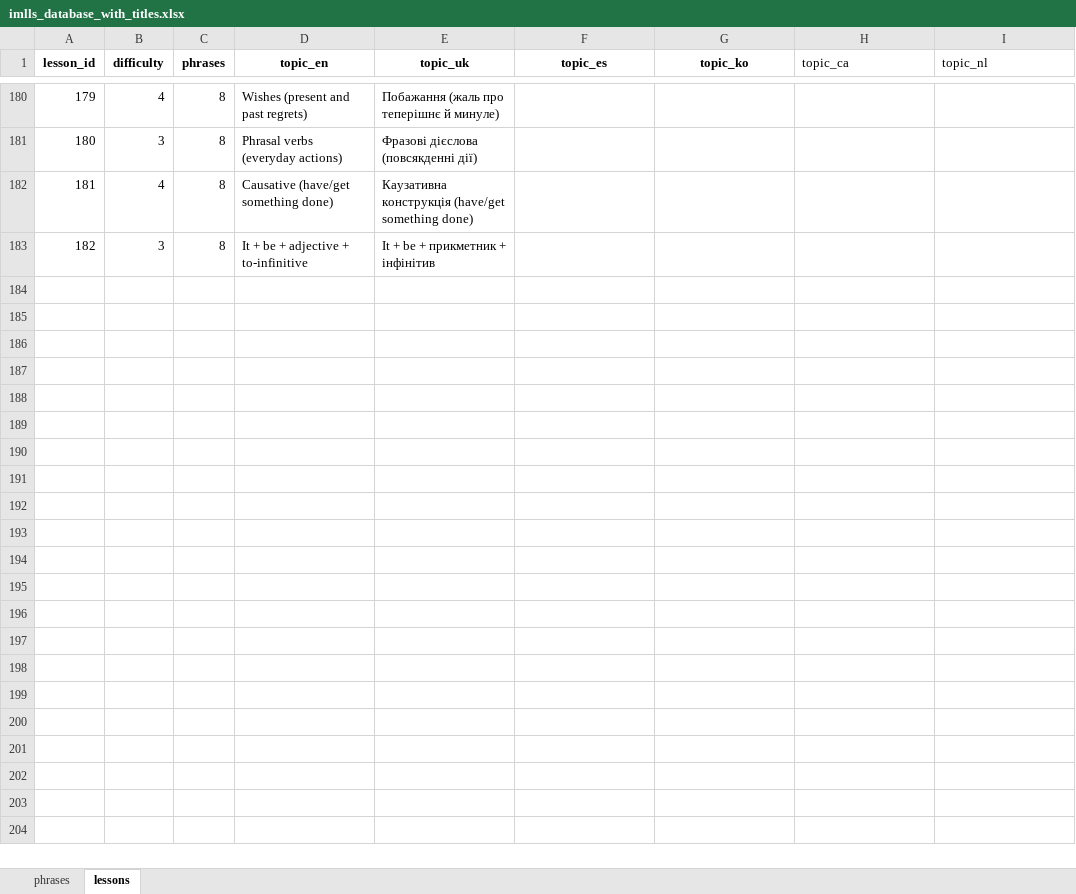
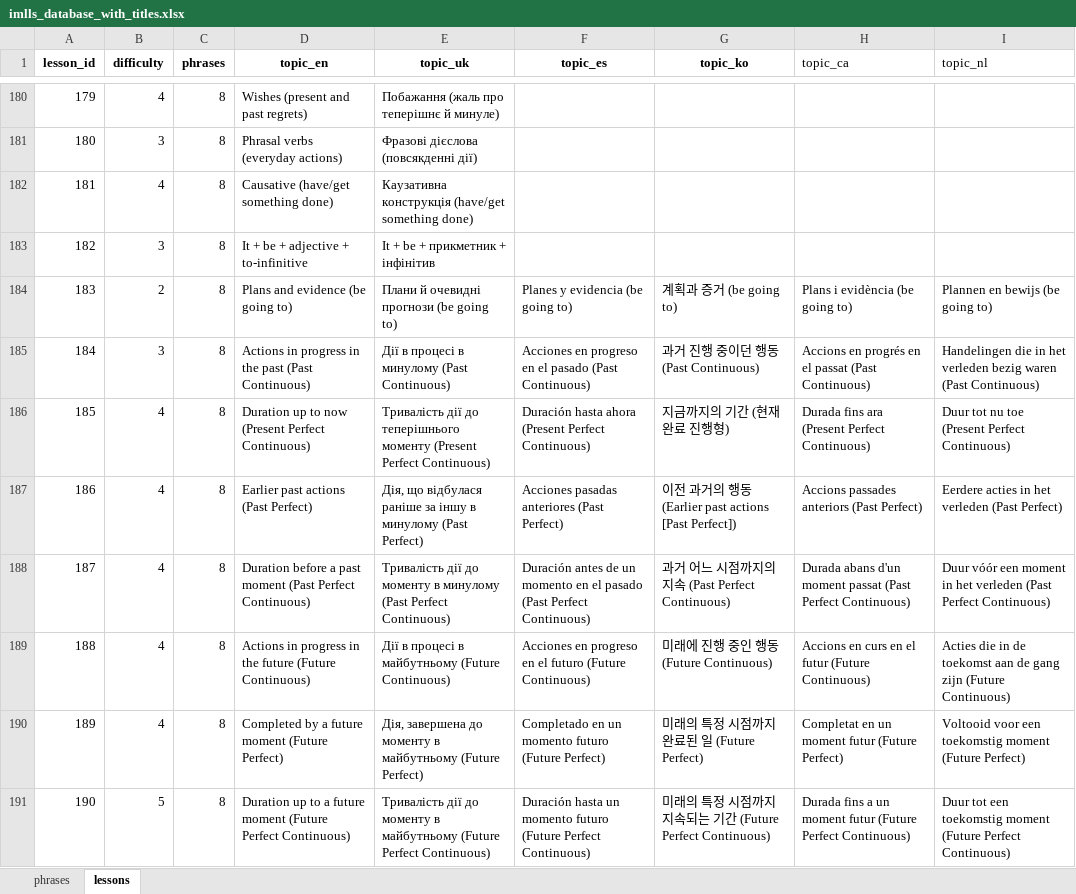
Before and after one commit to Nataliia-Maslova/verbashake, an Excel workbook: data/imlls_database_with_titles.xlsx, sheet lessons, drawn as a sheet; only a part is shown, gaps mark what is left out; values as stored, in another font and other column widths than the file's, no borders; the diff names each change by its address in the sheet, - before the commit and + after, or states it on an @@ line.

```diff
--- a/data/imlls_database_with_titles.xlsx (sheet lessons)
+++ b/data/imlls_database_with_titles.xlsx (sheet lessons)
+row 184: 183 | 2 | 8 | Plans and evidence (be going to) | Плани й очевидні прогнози (be going to) | Planes y evidencia (be going to) | 계획과 증거 (be going to) | Plans i evidència (be going to) | Plannen en bewijs (be going to)
+row 185: 184 | 3 | 8 | Actions in progress in the past (Past Continuous) | Дії в процесі в минулому (Past Continuous) | Acciones en progreso en el pasado (Past Continuous) | 과거 진행 중이던 행동 (Past Continuous) | Accions en progrés en el passat (Past Continuous) | Handelingen die in het verleden bezig waren (Past Continuous)
+row 186: 185 | 4 | 8 | Duration up to now (Present Perfect Continuous) | Тривалість дії до теперішнього моменту (Present Perfect Continuous) | Duración hasta ahora (Present Perfect Continuous) | 지금까지의 기간 (현재완료 진행형) | Durada fins ara (Present Perfect Continuous) | Duur tot nu toe (Present Perfect Continuous)
+row 187: 186 | 4 | 8 | Earlier past actions (Past Perfect) | Дія, що відбулася раніше за іншу в минулому (Past Perfect) | Acciones pasadas anteriores (Past Perfect) | 이전 과거의 행동 (Earlier past actions [Past Perfect]) | Accions passades anteriors (Past Perfect) | Eerdere acties in het verleden (Past Perfect)
+row 188: 187 | 4 | 8 | Duration before a past moment (Past Perfect Continuous) | Тривалість дії до моменту в минулому (Past Perfect Continuous) | Duración antes de un momento en el pasado (Past Perfect Continuous) | 과거 어느 시점까지의 지속 (Past Perfect Continuous) | Durada abans d'un moment passat (Past Perfect Continuous) | Duur vóór een moment in het verleden (Past Perfect Continuous)
+row 189: 188 | 4 | 8 | Actions in progress in the future (Future Continuous) | Дії в процесі в майбутньому (Future Continuous) | Acciones en progreso en el futuro (Future Continuous) | 미래에 진행 중인 행동 (Future Continuous) | Accions en curs en el futur (Future Continuous) | Acties die in de toekomst aan de gang zijn (Future Continuous)
+row 190: 189 | 4 | 8 | Completed by a future moment (Future Perfect) | Дія, завершена до моменту в майбутньому (Future Perfect) | Completado en un momento futuro (Future Perfect) | 미래의 특정 시점까지 완료된 일 (Future Perfect) | Completat en un moment futur (Future Perfect) | Voltooid voor een toekomstig moment (Future Perfect)
+row 191: 190 | 5 | 8 | Duration up to a future moment (Future Perfect Continuous) | Тривалість дії до моменту в майбутньому (Future Perfect Continuous) | Duración hasta un momento futuro (Future Perfect Continuous) | 미래의 특정 시점까지 지속되는 기간 (Future Perfect Continuous) | Durada fins a un moment futur (Future Perfect Continuous) | Duur tot een toekomstig moment (Future Perfect Continuous)
```
Also changed, not shown: sheet phrases, 11 other files.
